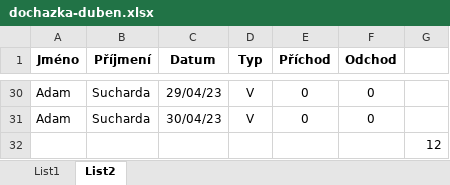
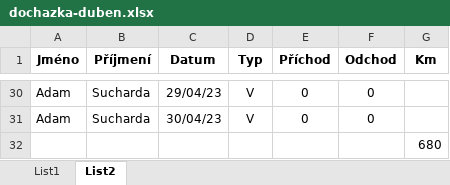
Before and after one commit to asuchardaa/Projekt, an Excel workbook: test_assets/dochazka-duben.xlsx, sheet List2, drawn as a sheet; only a part is shown, gaps mark what is left out; values as stored, in another font and other column widths than the file's, no borders; the diff covers the shown part only; the diff names each change by its address in the sheet, - before the commit and + after, or states it on an @@ line.

```diff
--- a/test_assets/dochazka-duben.xlsx (sheet List2)
+++ b/test_assets/dochazka-duben.xlsx (sheet List2)
-G1: (empty)
+G1: Km
-G32 (Km): 12
+G32 (Km): 680
```
Also changed, not shown: 16 edited cells elsewhere in this sheet, sheet List1, 7 other files.
